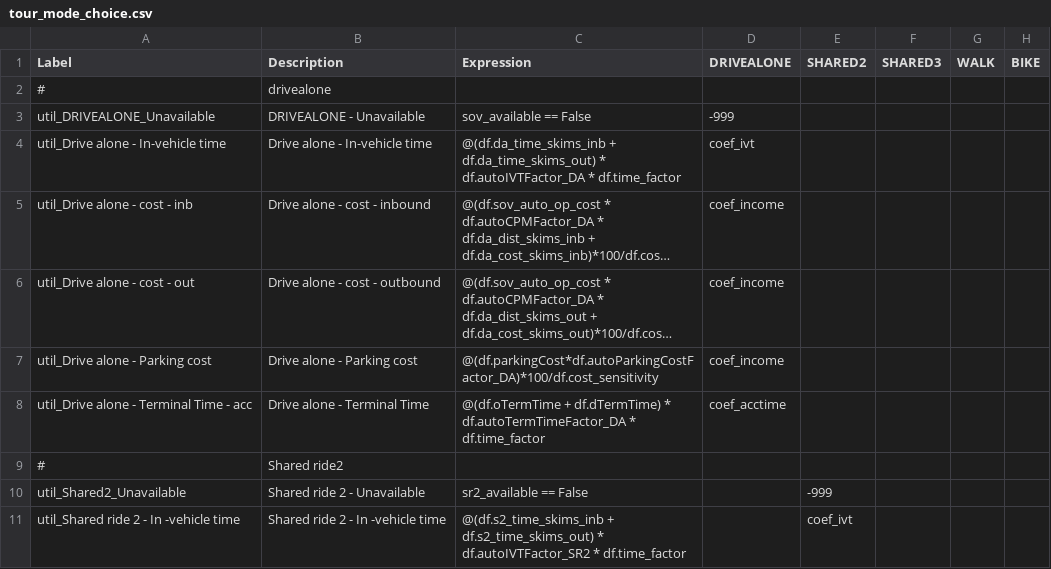
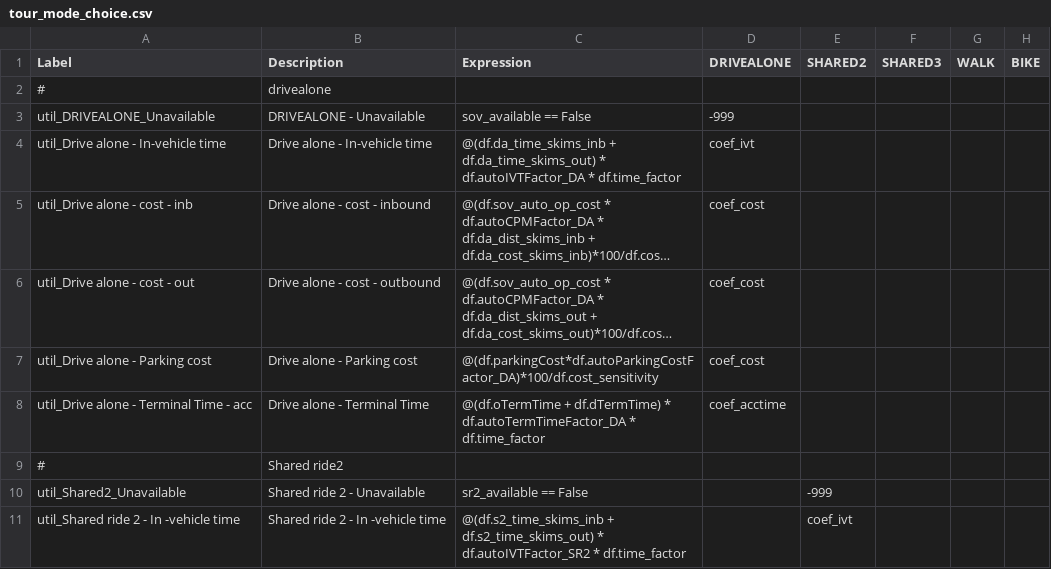
Before and after one commit to RSGInc/SimOR, a CSV file: resident/configs/tour_mode_choice.csv, drawn as a sheet; only a part is shown; long unchanged cells end in …; the diff covers the shown part only; the diff names each change by its address in the sheet, - before the commit and + after, or states it on an @@ line.

Commit message:
Update coef_income to coef_cost

```diff
--- a/resident/configs/tour_mode_choice.csv
+++ b/resident/configs/tour_mode_choice.csv
-D5:D7 (DRIVEALONE): coef_income
+D5:D7 (DRIVEALONE): coef_cost
```
Also changed, not shown: 20 edited cells elsewhere in this file.
